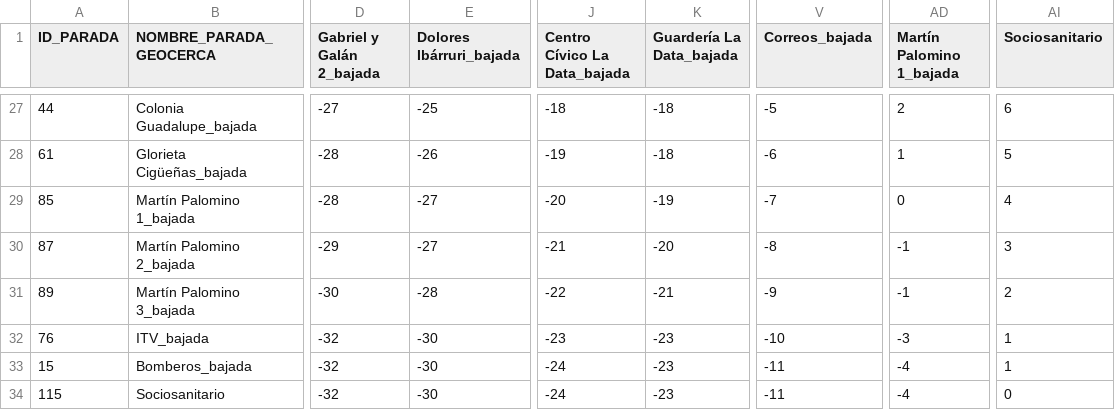
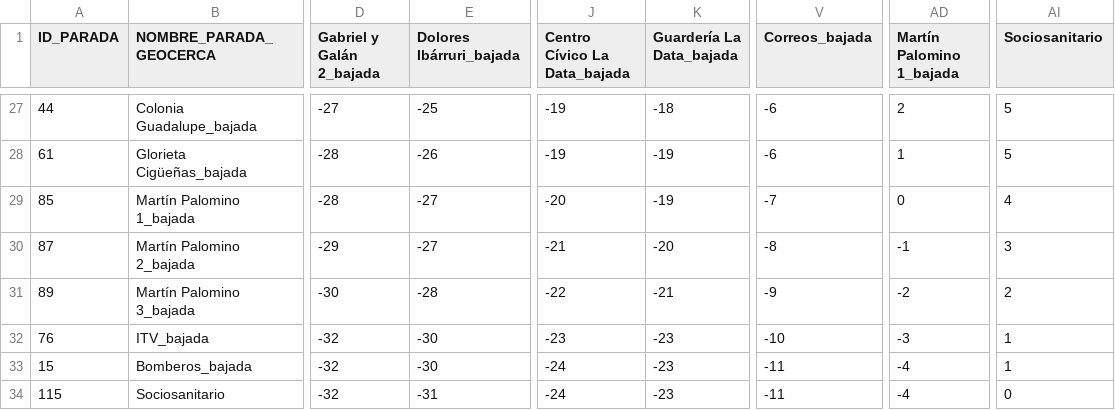
Before and after one commit to KepaAmigoTECHFriendly/gestionBus, a CSV file: inst/extdata/matriz_tiempos_bajada_L1.csv, drawn as a sheet; only a part is shown, gaps mark what is left out; the diff covers the shown part only; the diff names each change by its address in the sheet, - before the commit and + after, or states it on an @@ line.

```diff
--- a/inst/extdata/matriz_tiempos_bajada_L1.csv
+++ b/inst/extdata/matriz_tiempos_bajada_L1.csv
-J27 (Centro Cívico La Data_bajada): -18
+J27 (Centro Cívico La Data_bajada): -19
-V27 (Correos_bajada): -5
+V27 (Correos_bajada): -6
-AI27 (Sociosanitario): 6
+AI27 (Sociosanitario): 5
-K28 (Guardería La Data_bajada): -18
+K28 (Guardería La Data_bajada): -19
-AD31 (Martín Palomino 1_bajada): -1
+AD31 (Martín Palomino 1_bajada): -2
-E34 (Dolores Ibárruri_bajada): -30
+E34 (Dolores Ibárruri_bajada): -31
```
Also changed, not shown: 31 edited cells elsewhere in this file, inst/extdata/matriz_tiempos_bajada_L3.csv, inst/extdata/matriz_tiempos_subida_L1.csv, 3 other files.
